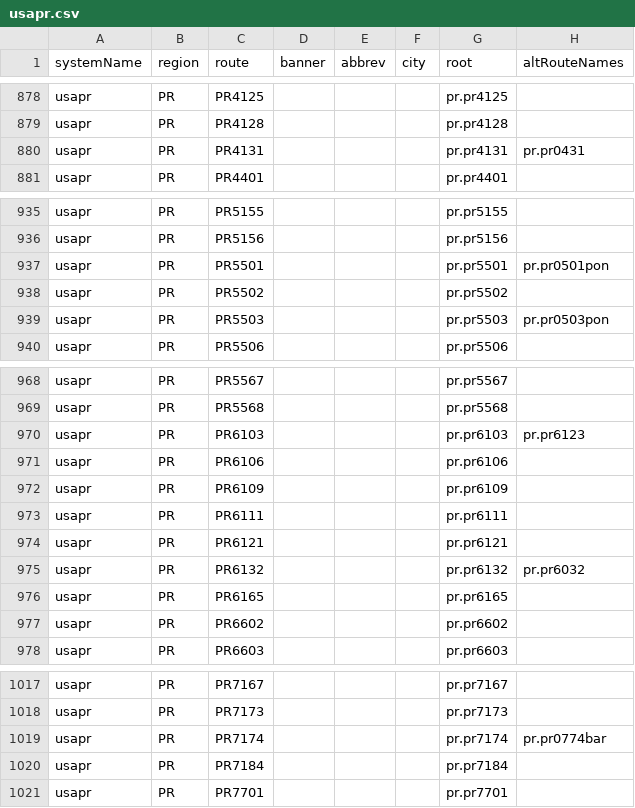
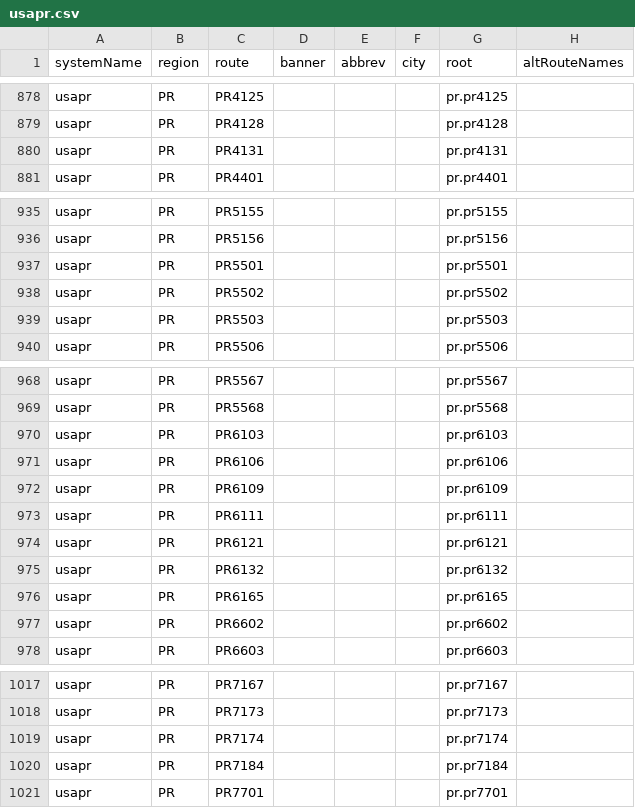
Before and after one commit to TBKS1-Road/HighwayData, a CSV file: hwy_data/_systems/usapr.csv, drawn as a sheet; only a part is shown, gaps mark what is left out.

Commit message:
Remove extraneous references in usapr.csv

```diff
--- a/hwy_data/_systems/usapr.csv
+++ b/hwy_data/_systems/usapr.csv
@@ -879,3 +879,3 @@ usapr;PR;PR4125;;;;pr.pr4125;
 usapr;PR;PR4128;;;;pr.pr4128;
-usapr;PR;PR4131;;;;pr.pr4131;pr.pr0431
+usapr;PR;PR4131;;;;pr.pr4131;
 usapr;PR;PR4401;;;;pr.pr4401;
@@ -936,5 +936,5 @@ usapr;PR;PR5155;;;;pr.pr5155;
 usapr;PR;PR5156;;;;pr.pr5156;
-usapr;PR;PR5501;;;;pr.pr5501;pr.pr0501pon
+usapr;PR;PR5501;;;;pr.pr5501;
 usapr;PR;PR5502;;;;pr.pr5502
-usapr;PR;PR5503;;;;pr.pr5503;pr.pr0503pon
+usapr;PR;PR5503;;;;pr.pr5503;
 usapr;PR;PR5506;;;;pr.pr5506;
@@ -969,3 +969,3 @@ usapr;PR;PR5567;;;;pr.pr5567;
 usapr;PR;PR5568;;;;pr.pr5568;
-usapr;PR;PR6103;;;;pr.pr6103;pr.pr6123
+usapr;PR;PR6103;;;;pr.pr6103;
 usapr;PR;PR6106;;;;pr.pr6106;
@@ -974,3 +974,3 @@ usapr;PR;PR6111;;;;pr.pr6111;
 usapr;PR;PR6121;;;;pr.pr6121;
-usapr;PR;PR6132;;;;pr.pr6132;pr.pr6032
+usapr;PR;PR6132;;;;pr.pr6132;
 usapr;PR;PR6165;;;;pr.pr6165;
@@ -1018,3 +1018,3 @@ usapr;PR;PR7167;;;;pr.pr7167;
 usapr;PR;PR7173;;;;pr.pr7173;
-usapr;PR;PR7174;;;;pr.pr7174;pr.pr0774bar
+usapr;PR;PR7174;;;;pr.pr7174;
 usapr;PR;PR7184;;;;pr.pr7184;
```
